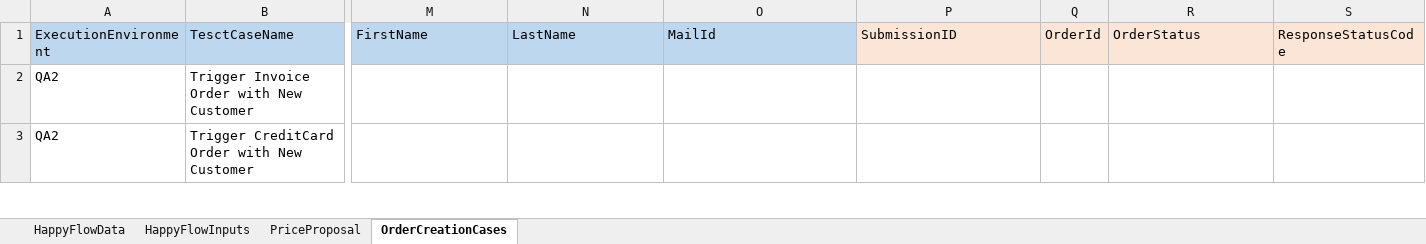
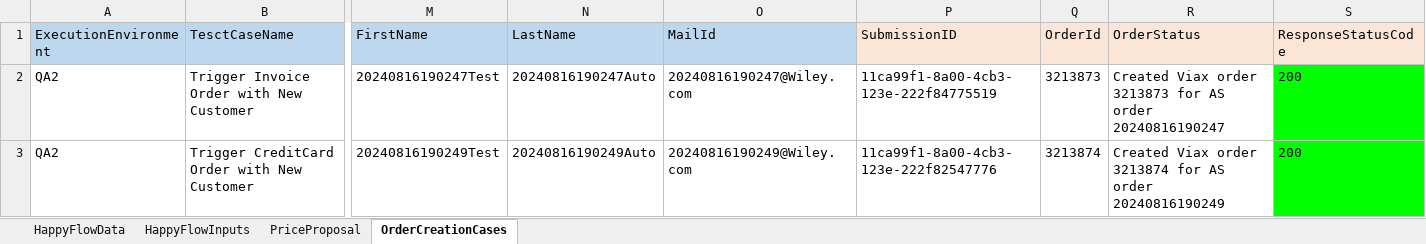
Before and after one commit to DeepanRajChinnasamy/SAP-Test-Automation, an Excel workbook: UploadExcel/TD_Inputs.xlsx, sheet OrderCreationCases, drawn as a sheet; only a part is shown, gaps mark what is left out; values as stored, in another font and other column widths than the file's, no borders; the diff covers the shown part only; the diff names each change by its address in the sheet, - before the commit and + after, or states it on an @@ line.

```diff
--- a/UploadExcel/TD_Inputs.xlsx (sheet OrderCreationCases)
+++ b/UploadExcel/TD_Inputs.xlsx (sheet OrderCreationCases)
-M2 (FirstName): (empty)
+M2 (FirstName): 20240816190247Test
-N2 (LastName): (empty)
+N2 (LastName): 20240816190247Auto
-O2 (MailId): (empty)
+O2 (MailId): 20240816190247@Wiley.com
-P2 (SubmissionID): (empty)
+P2 (SubmissionID): 11ca99f1-8a00-4cb3-123e-222f84775519
-Q2 (OrderId): (empty)
+Q2 (OrderId): 3213873
-R2 (OrderStatus): (empty)
+R2 (OrderStatus): Created Viax order 3213873 for AS order 20240816190247
-S2:S3 (ResponseStatusCode): (empty)
+S2:S3 (ResponseStatusCode): 200
-S2:S3 fill: none
+S2:S3 fill: #00FF00
-M3 (FirstName): (empty)
+M3 (FirstName): 20240816190249Test
-N3 (LastName): (empty)
+N3 (LastName): 20240816190249Auto
-O3 (MailId): (empty)
+O3 (MailId): 20240816190249@Wiley.com
-P3 (SubmissionID): (empty)
+P3 (SubmissionID): 11ca99f1-8a00-4cb3-123e-222f82547776
-Q3 (OrderId): (empty)
+Q3 (OrderId): 3213874
-R3 (OrderStatus): (empty)
+R3 (OrderStatus): Created Viax order 3213874 for AS order 20240816190249
```
Also changed, not shown: 54 edited cells and cell formats elsewhere in this sheet, sheet PriceProposal, TestSuites/UploadExcel/TD_Inputs.xlsx, TestSuites/UploadExcel/TD_PPUIValidations.xlsx, 22 other files.
